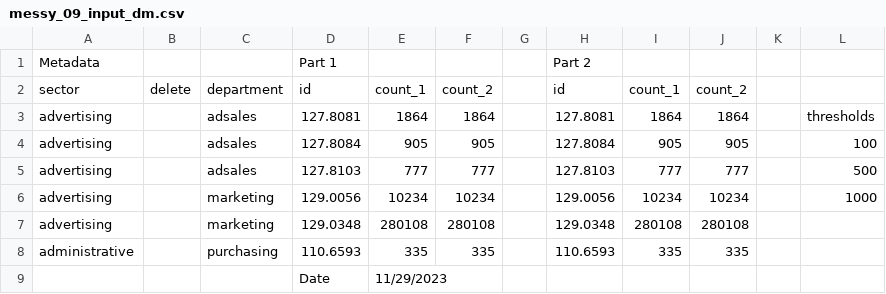
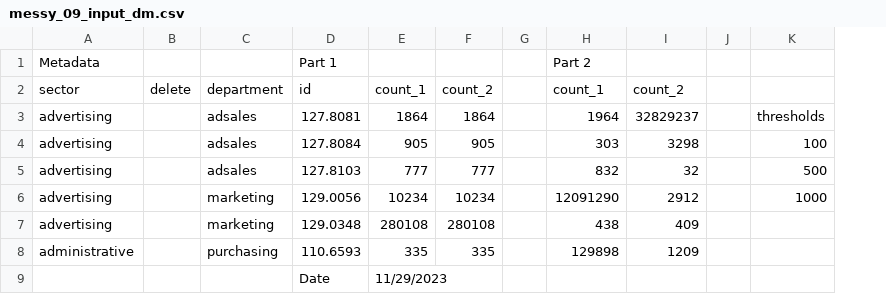
Before and after one commit to delia-mcnamara/python-data-cleaning-tools, a CSV file: template-cleaning-tests/messy_09_input_dm.csv, drawn as a sheet; removed rows and columns are numbered as before the commit, all else as after; the diff names each change by its address in the sheet, - before the commit and + after, or states it on an @@ line.

Commit message:
fixed messy 09 input to not break David's will

```diff
--- a/template-cleaning-tests/messy_09_input_dm.csv
+++ b/template-cleaning-tests/messy_09_input_dm.csv
-column H, rows 1-8: Part 2 | id | 127.8081 | 127.8084 | 127.8103 | 129.0056 | 129.0348 | 110.6593
-column I, rows 2-8: count_1 | 1864 | 905 | 777 | 10234 | 280108 | 335
-column J, rows 2-8: count_2 | 1864 | 905 | 777 | 10234 | 280108 | 335
+column H, rows 1-8: Part 2 | count_1 | 1964 | 303 | 832 | 12091290 | 438 | 129898
+column I, rows 2-8: count_2 | 32829237 | 3298 | 32 | 2912 | 409 | 1209
```
